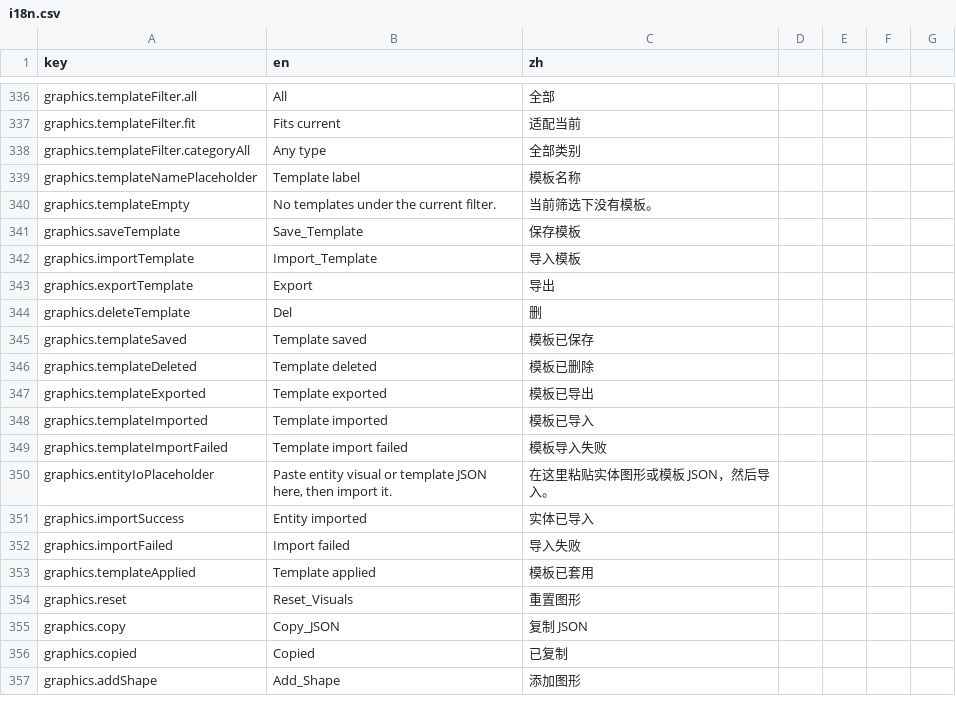
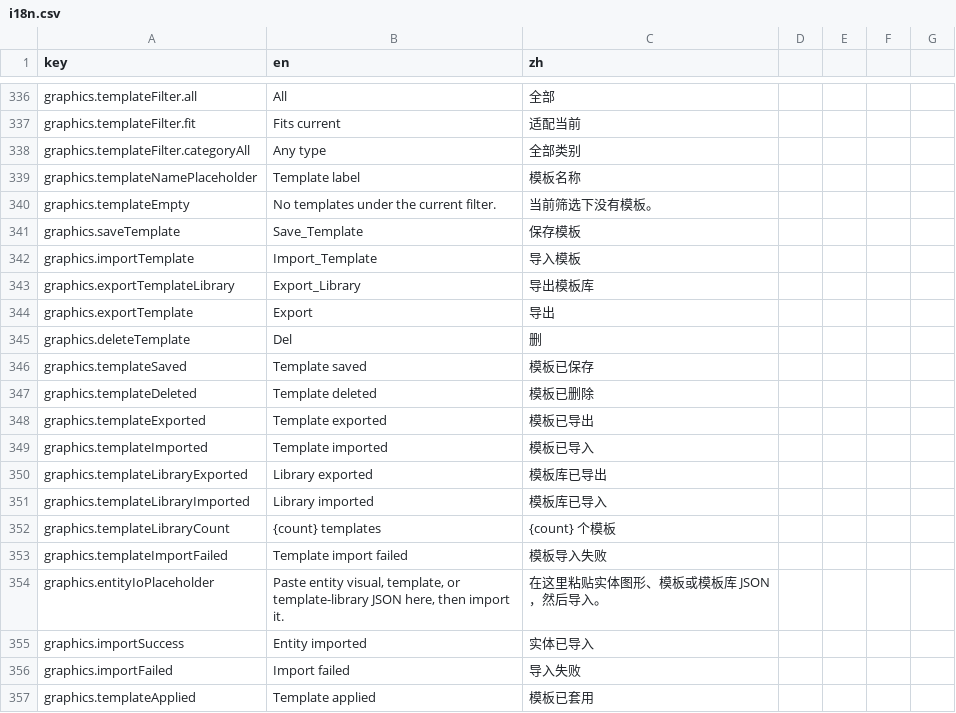
Before and after one commit to onovich/RustAndLogic, a CSV file: apps/web/i18n.csv, drawn as a sheet; only a part is shown, gaps mark what is left out; the shorter side is filled out with more unchanged rows.

Commit message:
feat: package graphics studio template libraries

```diff
--- a/apps/web/i18n.csv
+++ b/apps/web/i18n.csv
@@ -342,2 +342,3 @@ graphics.saveTemplate,Save_Template,保存模板
 graphics.importTemplate,Import_Template,导入模板
+graphics.exportTemplateLibrary,Export_Library,导出模板库
 graphics.exportTemplate,Export,导出
@@ -348,4 +349,7 @@ graphics.templateExported,Template exported,模板已导出
 graphics.templateImported,Template imported,模板已导入
+graphics.templateLibraryExported,Library exported,模板库已导出
+graphics.templateLibraryImported,Library imported,模板库已导入
+graphics.templateLibraryCount,{count} templates,{count} 个模板
 graphics.templateImportFailed,Template import failed,模板导入失败
-graphics.entityIoPlaceholder,"Paste entity visual or template JSON here, then import it.","在这里粘贴实体图形或模板 JSON，然后导入。"
+graphics.entityIoPlaceholder,"Paste entity visual, template, or template-library JSON here, then import it.","在这里粘贴实体图形、模板或模板库 JSON，然后导入。"
 graphics.importSuccess,Entity imported,实体已导入
```
Also changed, not shown: 5 other files.
